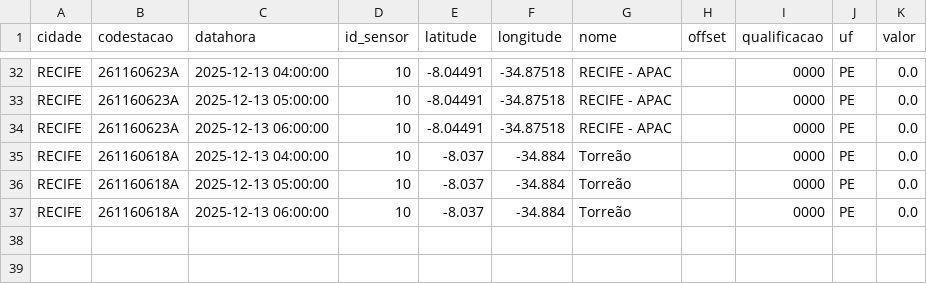
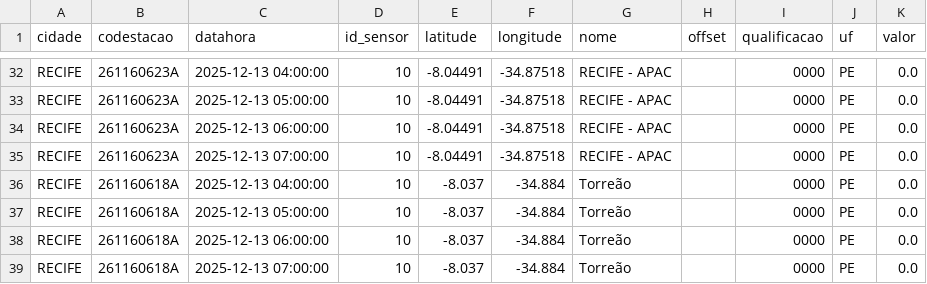
Before and after one commit to RafaellaB/Diagramas-de-risco-din-mico_01, a CSV file: chuva_recife_2025-12-13.csv, drawn as a sheet; only a part is shown, gaps mark what is left out; the diff names each change by its address in the sheet, - before the commit and + after, or states it on an @@ line.

```diff
--- a/chuva_recife_2025-12-13.csv
+++ b/chuva_recife_2025-12-13.csv
+row 35: RECIFE | 261160623A | 2025-12-13 07:00:00 | 10 | -8.04491 | -34.87518 | RECIFE - APAC |  | 0000 | PE | 0.0
+row 39: RECIFE | 261160618A | 2025-12-13 07:00:00 | 10 | -8.037 | -34.884 | Torreão |  | 0000 | PE | 0.0
```
